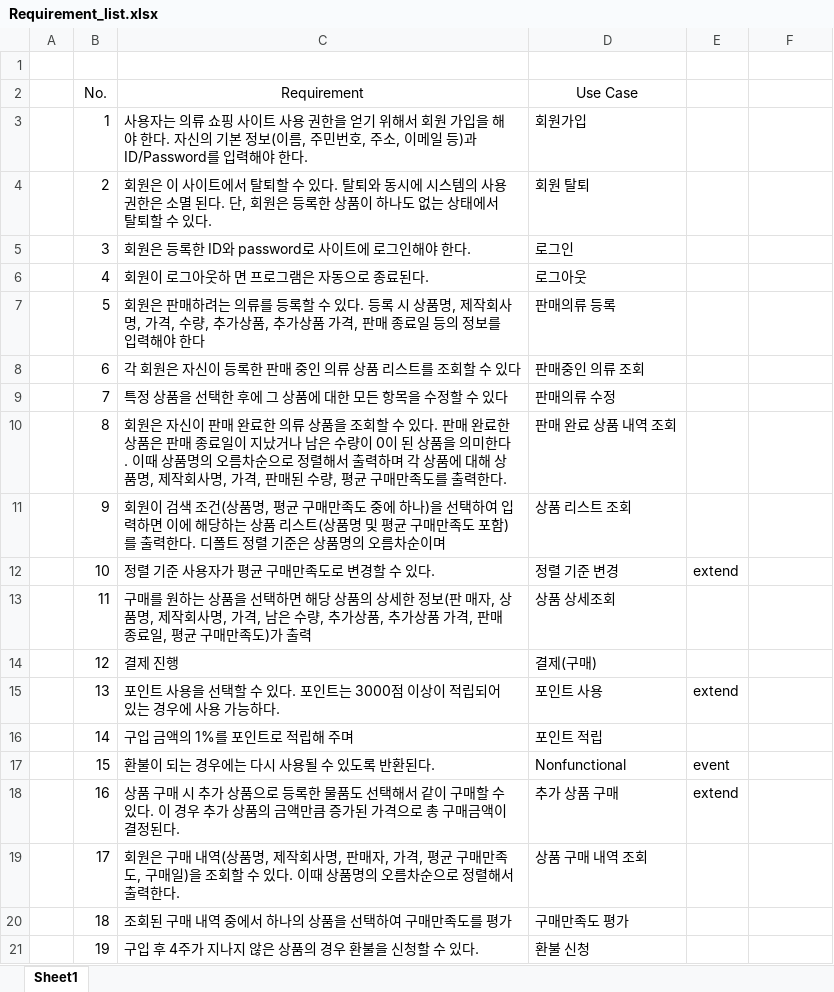
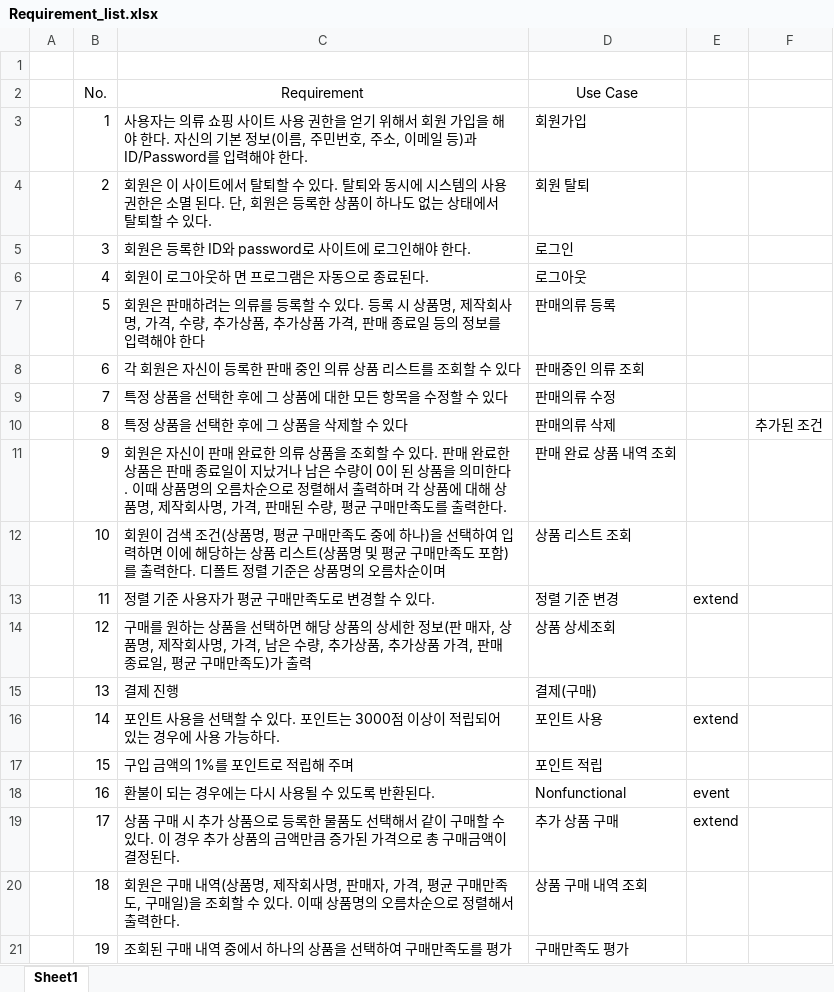
Before and after one commit to jjongwa/SW_engineering_project, an Excel workbook: jonghwa/Requirement_list.xlsx, sheet Sheet1, drawn as a sheet; only a part is shown; values as stored, in another font and other column widths than the file's, no borders; the diff covers the shown part only; the diff names each change by its address in the sheet, - before the commit and + after, or states it on an @@ line.

Commit message:
0428commit-요구사항 리스트 수정

```diff
--- a/jonghwa/Requirement_list.xlsx (sheet Sheet1)
+++ b/jonghwa/Requirement_list.xlsx (sheet Sheet1)
-C10 (Requirement): 회원은 자신이 판매 완료한 의류 상품을 조회할 수 있다. 판매 완료한 상품은 판매 종료일이 지났거나 남은 수량이 0이 된 상품을 의미한다. 이때 상품명의 오름차순으로 정렬해서 출력하며 각 상품에 대해 상품명, 제작회사명, 가격, 판매된 수량, 평균 구매만족도를 출력한다.
+C10 (Requirement): 특정 상품을 선택한 후에 그 상품을 삭제할 수 있다
-D10 (Use Case): 판매 완료 상품 내역 조회
+D10 (Use Case): 판매의류 삭제
-F10: (empty)
+F10: 추가된 조건
-C11 (Requirement): 회원이 검색 조건(상품명, 평균 구매만족도 중에 하나)을 선택하여 입력하면 이에 해당하는 상품 리스트(상품명 및 평균 구매만족도 포함)를 출력한다. 디폴트 정렬 기준은 상품명의 오름차순이며
+C11 (Requirement): 회원은 자신이 판매 완료한 의류 상품을 조회할 수 있다. 판매 완료한 상품은 판매 종료일이 지났거나 남은 수량이 0이 된 상품을 의미한다. 이때 상품명의 오름차순으로 정렬해서 출력하며 각 상품에 대해 상품명, 제작회사명, 가격, 판매된 수량, 평균 구매만족도를 출력한다.
-D11 (Use Case): 상품 리스트 조회
+D11 (Use Case): 판매 완료 상품 내역 조회
-C12 (Requirement): 정렬 기준 사용자가 평균 구매만족도로 변경할 수 있다.
+C12 (Requirement): 회원이 검색 조건(상품명, 평균 구매만족도 중에 하나)을 선택하여 입력하면 이에 해당하는 상품 리스트(상품명 및 평균 구매만족도 포함)를 출력한다. 디폴트 정렬 기준은 상품명의 오름차순이며
-D12 (Use Case): 정렬 기준 변경
+D12 (Use Case): 상품 리스트 조회
-E12: extend
+E12: (empty)
-C13 (Requirement): 구매를 원하는 상품을 선택하면 해당 상품의 상세한 정보(판 매자, 상품명, 제작회사명, 가격, 남은 수량, 추가상품, 추가상품 가격, 판매 종료일, 평균 구매만족도)가 출력
+C13 (Requirement): 정렬 기준 사용자가 평균 구매만족도로 변경할 수 있다.
-D13 (Use Case): 상품 상세조회
+D13 (Use Case): 정렬 기준 변경
-E13: (empty)
+E13: extend
-C14 (Requirement): 결제 진행
+C14 (Requirement): 구매를 원하는 상품을 선택하면 해당 상품의 상세한 정보(판 매자, 상품명, 제작회사명, 가격, 남은 수량, 추가상품, 추가상품 가격, 판매 종료일, 평균 구매만족도)가 출력
-D14 (Use Case): 결제(구매)
+D14 (Use Case): 상품 상세조회
-C15 (Requirement): 포인트 사용을 선택할 수 있다. 포인트는 3000점 이상이 적립되어 있는 경우에 사용 가능하다.
+C15 (Requirement): 결제 진행
-D15 (Use Case): 포인트 사용
+D15 (Use Case): 결제(구매)
-E15: extend
+E15: (empty)
-C16 (Requirement): 구입 금액의 1%를 포인트로 적립해 주며
+C16 (Requirement): 포인트 사용을 선택할 수 있다. 포인트는 3000점 이상이 적립되어 있는 경우에 사용 가능하다.
-D16 (Use Case): 포인트 적립
+D16 (Use Case): 포인트 사용
-E16: (empty)
+E16: extend
-C17 (Requirement): 환불이 되는 경우에는 다시 사용될 수 있도록 반환된다.
+C17 (Requirement): 구입 금액의 1%를 포인트로 적립해 주며
-D17 (Use Case): Nonfunctional
+D17 (Use Case): 포인트 적립
-E17: event
+E17: (empty)
-C18 (Requirement): 상품 구매 시 추가 상품으로 등록한 물품도 선택해서 같이 구매할 수 있다. 이 경우 추가 상품의 금액만큼 증가된 가격으로 총 구매금액이 결정된다.
+C18 (Requirement): 환불이 되는 경우에는 다시 사용될 수 있도록 반환된다.
-D18 (Use Case): 추가 상품 구매
+D18 (Use Case): Nonfunctional
-E18: extend
+E18: event
-C19 (Requirement): 회원은 구매 내역(상품명, 제작회사명, 판매자, 가격, 평균 구매만족도, 구매일)을 조회할 수 있다. 이때 상품명의 오름차순으로 정렬해서 출력한다.
+C19 (Requirement): 상품 구매 시 추가 상품으로 등록한 물품도 선택해서 같이 구매할 수 있다. 이 경우 추가 상품의 금액만큼 증가된 가격으로 총 구매금액이 결정된다.
-D19 (Use Case): 상품 구매 내역 조회
+D19 (Use Case): 추가 상품 구매
-E19: (empty)
+E19: extend
-C20 (Requirement): 조회된 구매 내역 중에서 하나의 상품을 선택하여 구매만족도를 평가
+C20 (Requirement): 회원은 구매 내역(상품명, 제작회사명, 판매자, 가격, 평균 구매만족도, 구매일)을 조회할 수 있다. 이때 상품명의 오름차순으로 정렬해서 출력한다.
-D20 (Use Case): 구매만족도 평가
+D20 (Use Case): 상품 구매 내역 조회
-C21 (Requirement): 구입 후 4주가 지나지 않은 상품의 경우 환불을 신청할 수 있다.
+C21 (Requirement): 조회된 구매 내역 중에서 하나의 상품을 선택하여 구매만족도를 평가
-D21 (Use Case): 환불 신청
+D21 (Use Case): 구매만족도 평가
```
Also changed, not shown: 2 added rows and 10 edited cells elsewhere in this sheet.
